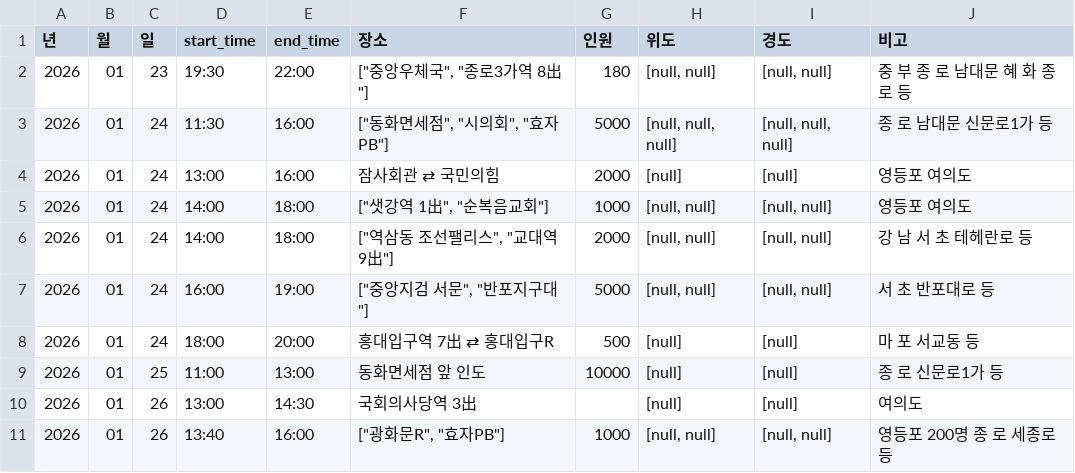
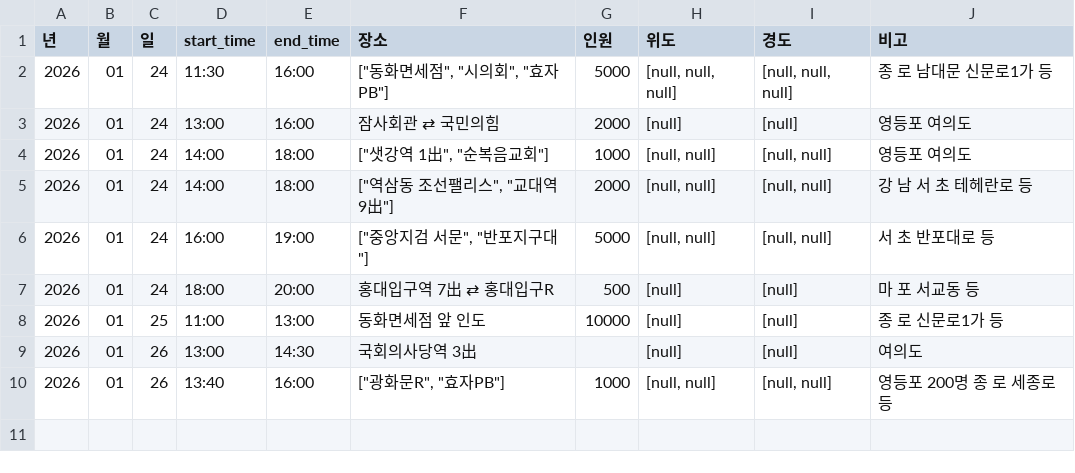
Before and after one commit to MinhaKim02/protest-crawling-database, a CSV file: data/집회정보_통합.csv, drawn as a sheet; the diff names each change by its address in the sheet, - before the commit and + after, or states it on an @@ line.

```diff
--- a/data/집회정보_통합.csv
+++ b/data/집회정보_통합.csv
-row 2: 2026 | 01 | 23 | 19:30 | 22:00 | ["중앙우체국", "종로3가역 8出"] | 180 | [null, null] | [null, null] | 중 부 종 로 남대문 혜 화 종로 등
```
Also changed, not shown: data/집회정보_통합_종로.csv.
